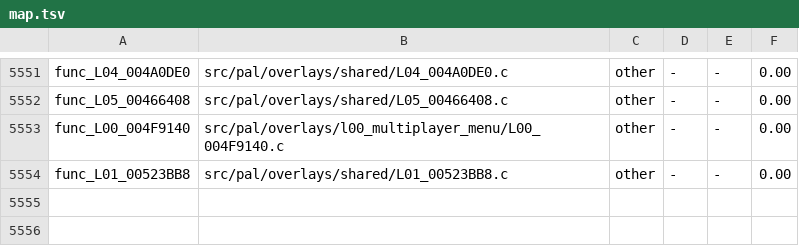
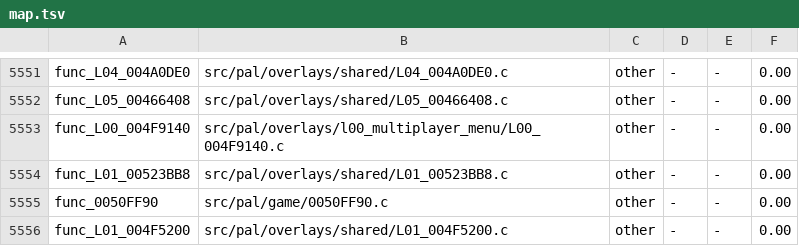
Before and after one commit to OpenRAC/rac4-decomp, a TSV file: config/us/map.tsv, drawn as a sheet; only a part is shown, gaps mark what is left out; the diff names each change by its address in the sheet, - before the commit and + after, or states it on an @@ line.

```diff
--- a/config/us/map.tsv
+++ b/config/us/map.tsv
+row 5555: func_0050FF90 | src/pal/game/0050FF90.c | other | - | - | 0.00
+row 5556: func_L01_004F5200 | src/pal/overlays/shared/L01_004F5200.c | other | - | - | 0.00
```
Also changed, not shown: config/pal/map.tsv, 4 other files.
